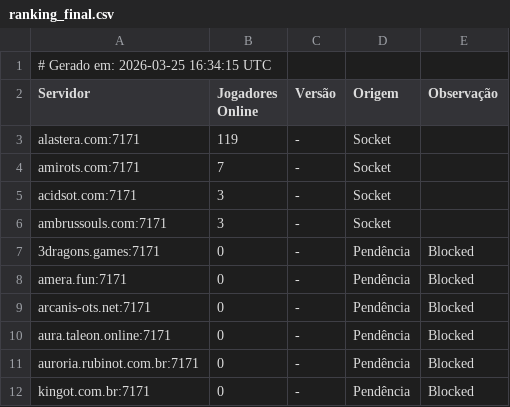
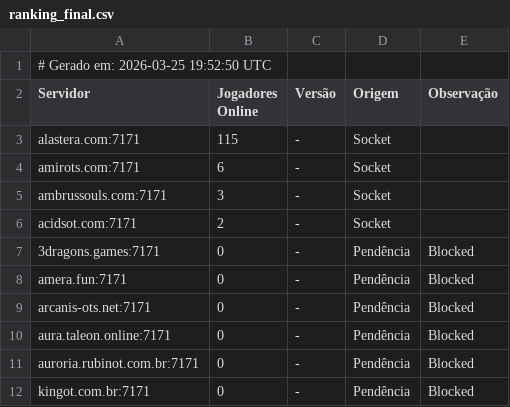
Before and after one commit to jose-roberto-barcelos/Royal_ot_server_list_13, a CSV file: ranking_final.csv, drawn as a sheet.

```diff
--- a/ranking_final.csv
+++ b/ranking_final.csv
@@ -1,7 +1,7 @@
-# Gerado em: 2026-03-25 16:34:15 UTC
+# Gerado em: 2026-03-25 19:52:50 UTC
 Servidor,Jogadores Online,Versão,Origem,Observação
-alastera.com:7171,119,-,Socket,
-amirots.com:7171,7,-,Socket,
-acidsot.com:7171,3,-,Socket,
+alastera.com:7171,115,-,Socket,
+amirots.com:7171,6,-,Socket,
 ambrussouls.com:7171,3,-,Socket,
+acidsot.com:7171,2,-,Socket,
 3dragons.games:7171,0,-,Pendência,Blocked
```
Also changed, not shown: resultado_validado.csv.
